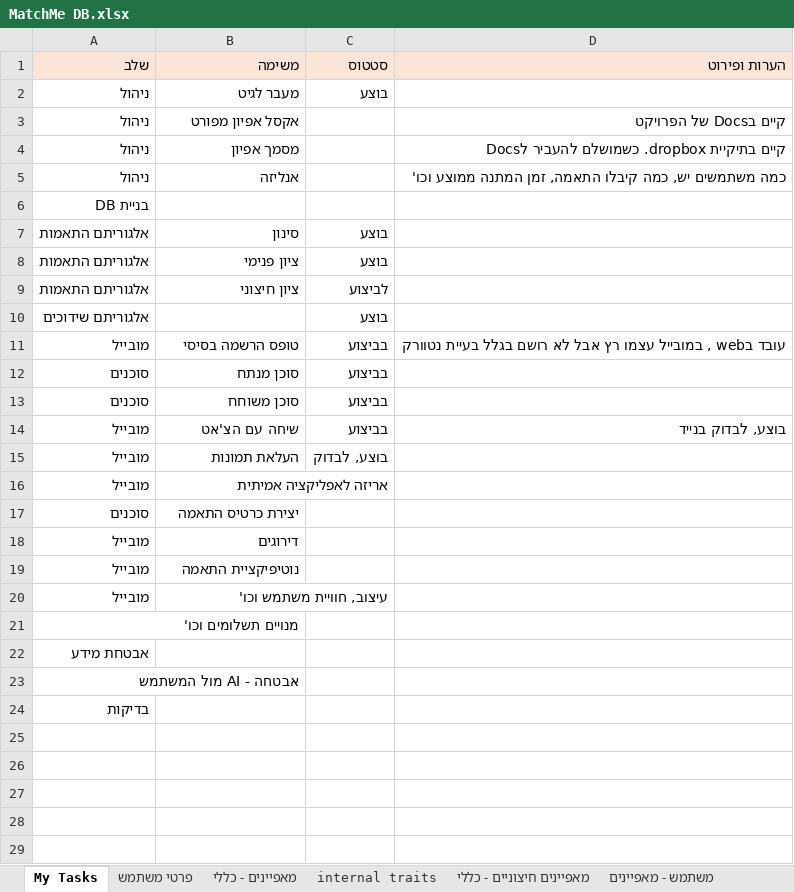
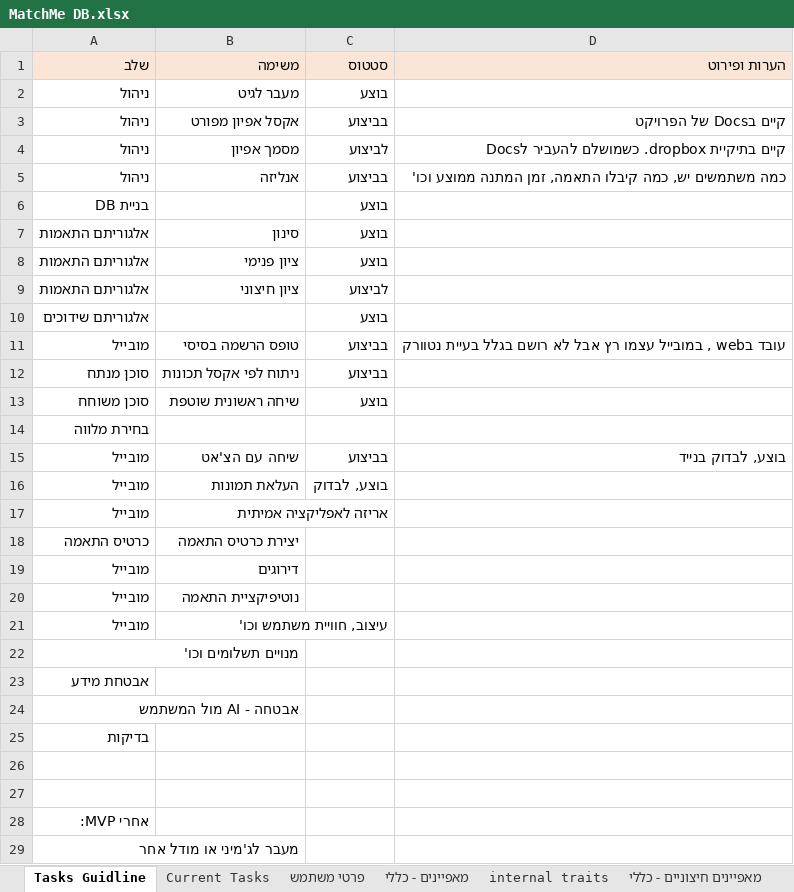
Before and after one commit to chenhagag/One, an Excel workbook: Docs/MatchMe DB.xlsx, sheet Tasks Guidline, drawn as a sheet; values as stored, in another font and other column widths than the file's, no borders; removed rows and columns are numbered as before the commit, all else as after; the diff names each change by its address in the sheet, - before the commit and + after, or states it on an @@ line.

```diff
--- a/Docs/MatchMe DB.xlsx (sheet Tasks Guidline)
+++ b/Docs/MatchMe DB.xlsx (sheet Tasks Guidline)
-sheet tab: My Tasks
+sheet tab: Tasks Guidline
+sheet tab: Current Tasks
-C3 (סטטוס): (empty)
+C3 (סטטוס): בביצוע
-C4 (סטטוס): (empty)
+C4 (סטטוס): לביצוע
-C5 (סטטוס): (empty)
+C5 (סטטוס): בביצוע
-C6 (סטטוס): (empty)
+C6 (סטטוס): בוצע
-C9 bold: off
+C9 bold: on
-row 12: סוכנים | סוכן מנתח | בביצוע
-row 13: סוכנים | סוכן משוחח | בביצוע
+row 12: סוכן מנתח | ניתוח לפי אקסל תכונות | בביצוע
+row 13: סוכן משוחח | שיחה ראשונית שוטפת | בוצע
+row 14: בחירת מלווה
-A18 (שלב): סוכנים
+A18 (שלב): כרטיס התאמה
+row 26: (empty)
+row 27: (empty)
+row 28: אחרי MVP:
+row 29: מעבר לג'מיני או מודל אחר
```
Also changed, not shown: sheet שאלות לפי מלווה, 16 other files.
